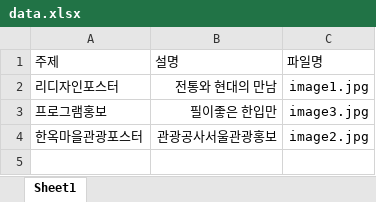
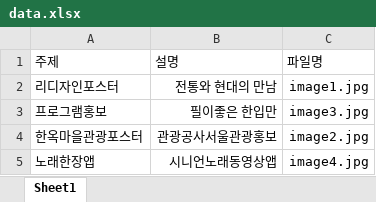
Before and after one commit to ddmom/my_portfolio, an Excel workbook: data.xlsx, sheet Sheet1, drawn as a sheet; values as stored, in another font and other column widths than the file's, no borders; the diff names each change by its address in the sheet, - before the commit and + after, or states it on an @@ line.

```diff
--- a/data.xlsx (sheet Sheet1)
+++ b/data.xlsx (sheet Sheet1)
+row 5: 노래한장앱 | 시니언노래동영상앱 | image4.jpg
```
Also changed, not shown: 2 other files.
